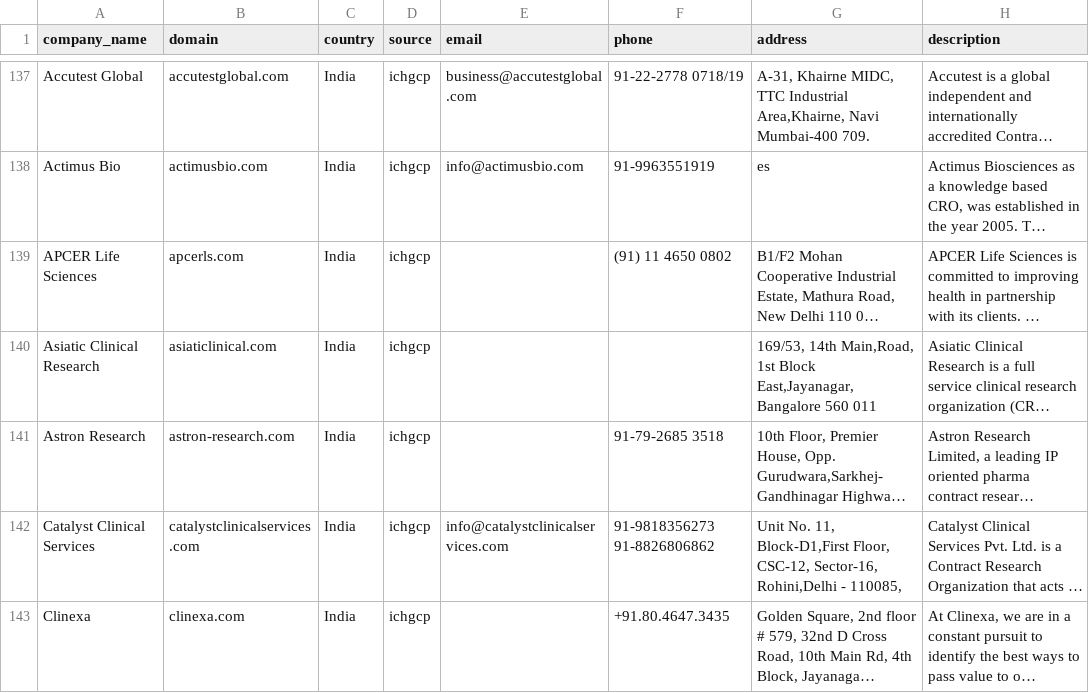
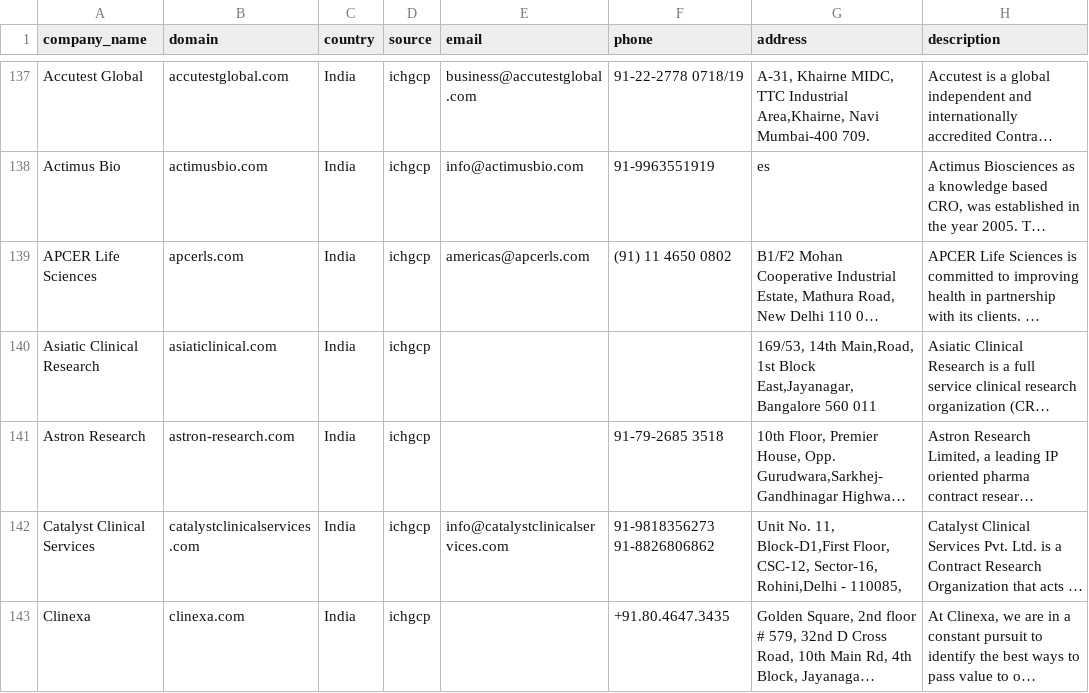
Before and after one commit to abdullahamir2308/nova-scout, a CSV file: data/ichgcp_leads.csv, drawn as a sheet; only a part is shown, gaps mark what is left out; long unchanged cells end in …; the diff covers the shown part only; the diff names each change by its address in the sheet, - before the commit and + after, or states it on an @@ line.

```diff
--- a/data/ichgcp_leads.csv
+++ b/data/ichgcp_leads.csv
-E139 (email): (empty)
+E139 (email): americas@apcerls.com
```
Also changed, not shown: 11 edited cells elsewhere in this file.
